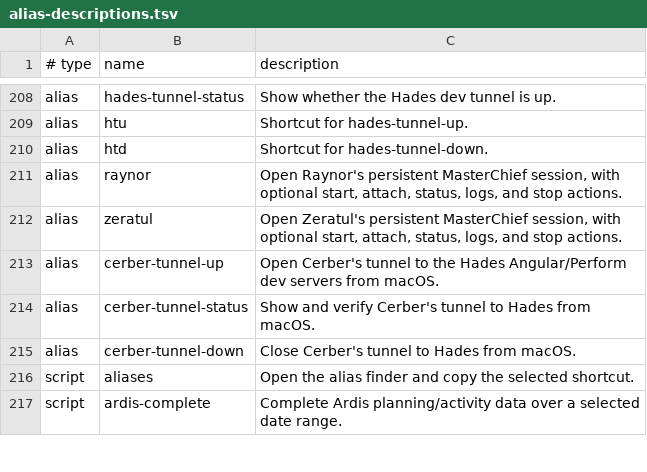
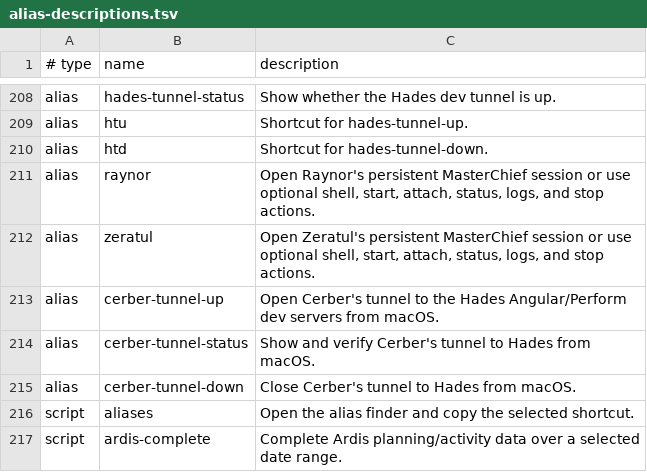
Before and after one commit to AndiOliverIon/mac-forge, a TSV file: configs/alias-descriptions.tsv, drawn as a sheet; only a part is shown, gaps mark what is left out.

Commit message:
feat(masterchief): add auxiliary agent shells

```diff
--- a/configs/alias-descriptions.tsv
+++ b/configs/alias-descriptions.tsv
@@ -210,4 +210,4 @@ alias	htu	Shortcut for hades-tunnel-up.
 alias	htd	Shortcut for hades-tunnel-down.
-alias	raynor	Open Raynor's persistent MasterChief session, with optional start, attach, status, logs, and stop actions.
-alias	zeratul	Open Zeratul's persistent MasterChief session, with optional start, attach, status, logs, and stop actions.
+alias	raynor	Open Raynor's persistent MasterChief session or use optional shell, start, attach, status, logs, and stop actions.
+alias	zeratul	Open Zeratul's persistent MasterChief session or use optional shell, start, attach, status, logs, and stop actions.
 alias	cerber-tunnel-up	Open Cerber's tunnel to the Hades Angular/Perform dev servers from macOS.
```
Also changed, not shown: 3 other files.
